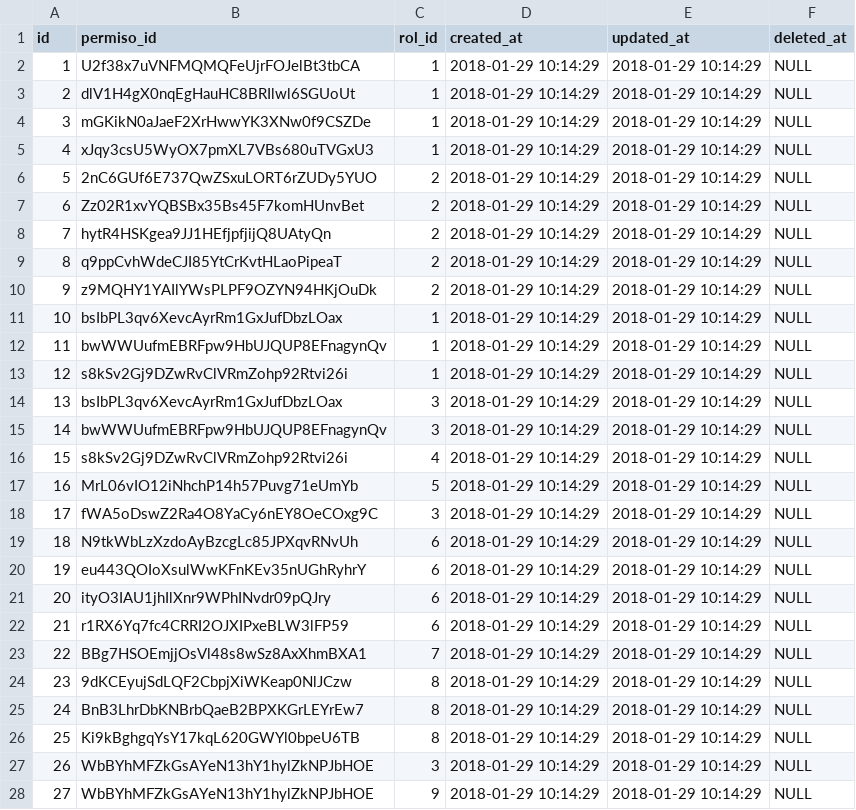
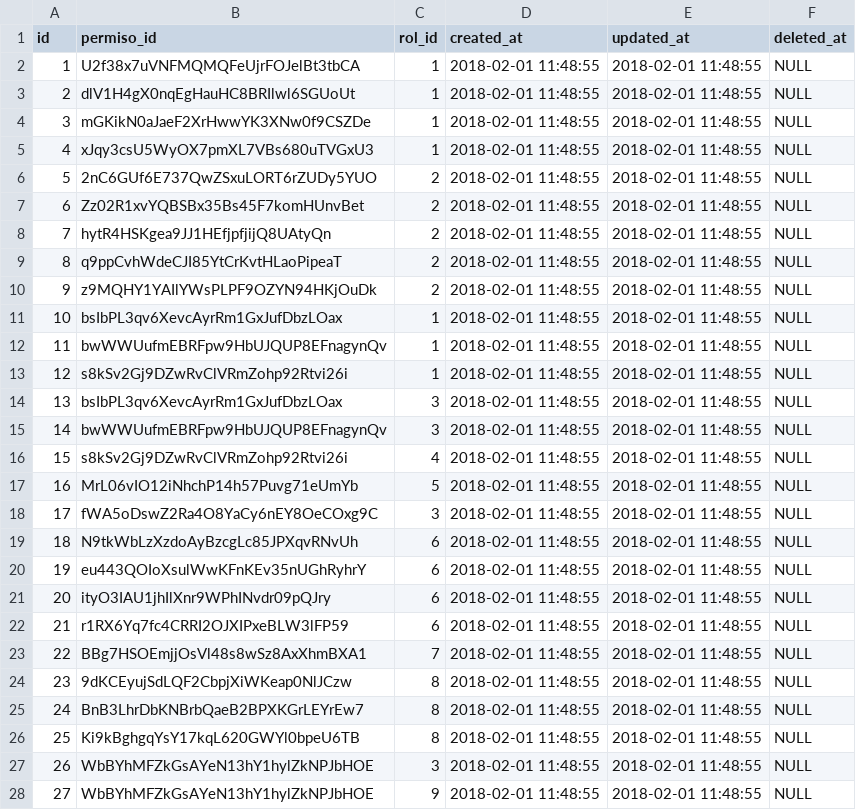
Before and after one commit to XXAI/X3-A, a CSV file: storage/app/seeds/permiso_rol.csv, drawn as a sheet; only a part is shown; the diff covers the shown part only.

```diff
--- a/storage/app/seeds/permiso_rol.csv
+++ b/storage/app/seeds/permiso_rol.csv
@@ -1,28 +1,28 @@
 id,permiso_id,rol_id,created_at,updated_at,deleted_at
-1,U2f38x7uVNFMQMQFeUjrFOJelBt3tbCA,1,"2018-01-29 10:14:29","2018-01-29 10:14:29",NULL
-2,dlV1H4gX0nqEgHauHC8BRIlwl6SGUoUt,1,"2018-01-29 10:14:29","2018-01-29 10:14:29",NULL
-3,mGKikN0aJaeF2XrHwwYK3XNw0f9CSZDe,1,"2018-01-29 10:14:29","2018-01-29 10:14:29",NULL
-4,xJqy3csU5WyOX7pmXL7VBs680uTVGxU3,1,"2018-01-29 10:14:29","2018-01-29 10:14:29",NULL
-5,2nC6GUf6E737QwZSxuLORT6rZUDy5YUO,2,"2018-01-29 10:14:29","2018-01-29 10:14:29",NULL
-6,Zz02R1xvYQBSBx35Bs45F7komHUnvBet,2,"2018-01-29 10:14:29","2018-01-29 10:14:29",NULL
-7,hytR4HSKgea9JJ1HEfjpfjijQ8UAtyQn,2,"2018-01-29 10:14:29","2018-01-29 10:14:29",NULL
-8,q9ppCvhWdeCJI85YtCrKvtHLaoPipeaT,2,"2018-01-29 10:14:29","2018-01-29 10:14:29",NULL
-9,z9MQHY1YAIlYWsPLPF9OZYN94HKjOuDk,2,"2018-01-29 10:14:29","2018-01-29 10:14:29",NULL
-10,bsIbPL3qv6XevcAyrRm1GxJufDbzLOax,1,"2018-01-29 10:14:29","2018-01-29 10:14:29",NULL
-11,bwWWUufmEBRFpw9HbUJQUP8EFnagynQv,1,"2018-01-29 10:14:29","2018-01-29 10:14:29",NULL
-12,s8kSv2Gj9DZwRvClVRmZohp92Rtvi26i,1,"2018-01-29 10:14:29","2018-01-29 10:14:29",NULL
-13,bsIbPL3qv6XevcAyrRm1GxJufDbzLOax,3,"2018-01-29 10:14:29","2018-01-29 10:14:29",NULL
-14,bwWWUufmEBRFpw9HbUJQUP8EFnagynQv,3,"2018-01-29 10:14:29","2018-01-29 10:14:29",NULL
-15,s8kSv2Gj9DZwRvClVRmZohp92Rtvi26i,4,"2018-01-29 10:14:29","2018-01-29 10:14:29",NULL
-16,MrL06vIO12iNhchP14h57Puvg71eUmYb,5,"2018-01-29 10:14:29","2018-01-29 10:14:29",NULL
-17,fWA5oDswZ2Ra4O8YaCy6nEY8OeCOxg9C,3,"2018-01-29 10:14:29","2018-01-29 10:14:29",NULL
-18,N9tkWbLzXzdoAyBzcgLc85JPXqvRNvUh,6,"2018-01-29 10:14:29","2018-01-29 10:14:29",NULL
-19,eu443QOIoXsulWwKFnKEv35nUGhRyhrY,6,"2018-01-29 10:14:29","2018-01-29 10:14:29",NULL
-20,ityO3IAU1jhIlXnr9WPhINvdr09pQJry,6,"2018-01-29 10:14:29","2018-01-29 10:14:29",NULL
-21,r1RX6Yq7fc4CRRI2OJXIPxeBLW3lFP59,6,"2018-01-29 10:14:29","2018-01-29 10:14:29",NULL
-22,BBg7HSOEmjjOsVl48s8wSz8AxXhmBXA1,7,"2018-01-29 10:14:29","2018-01-29 10:14:29",NULL
-23,9dKCEyujSdLQF2CbpjXiWKeap0NlJCzw,8,"2018-01-29 10:14:29","2018-01-29 10:14:29",NULL
-24,BnB3LhrDbKNBrbQaeB2BPXKGrLEYrEw7,8,"2018-01-29 10:14:29","2018-01-29 10:14:29",NULL
-25,Ki9kBghgqYsY17kqL620GWYl0bpeU6TB,8,"2018-01-29 10:14:29","2018-01-29 10:14:29",NULL
-26,WbBYhMFZkGsAYeN13hY1hylZkNPJbHOE,3,"2018-01-29 10:14:29","2018-01-29 10:14:29",NULL
-27,WbBYhMFZkGsAYeN13hY1hylZkNPJbHOE,9,"2018-01-29 10:14:29","2018-01-29 10:14:29",NULL
+1,U2f38x7uVNFMQMQFeUjrFOJelBt3tbCA,1,"2018-02-01 11:48:55","2018-02-01 11:48:55",NULL
+2,dlV1H4gX0nqEgHauHC8BRIlwl6SGUoUt,1,"2018-02-01 11:48:55","2018-02-01 11:48:55",NULL
+3,mGKikN0aJaeF2XrHwwYK3XNw0f9CSZDe,1,"2018-02-01 11:48:55","2018-02-01 11:48:55",NULL
+4,xJqy3csU5WyOX7pmXL7VBs680uTVGxU3,1,"2018-02-01 11:48:55","2018-02-01 11:48:55",NULL
+5,2nC6GUf6E737QwZSxuLORT6rZUDy5YUO,2,"2018-02-01 11:48:55","2018-02-01 11:48:55",NULL
+6,Zz02R1xvYQBSBx35Bs45F7komHUnvBet,2,"2018-02-01 11:48:55","2018-02-01 11:48:55",NULL
+7,hytR4HSKgea9JJ1HEfjpfjijQ8UAtyQn,2,"2018-02-01 11:48:55","2018-02-01 11:48:55",NULL
+8,q9ppCvhWdeCJI85YtCrKvtHLaoPipeaT,2,"2018-02-01 11:48:55","2018-02-01 11:48:55",NULL
+9,z9MQHY1YAIlYWsPLPF9OZYN94HKjOuDk,2,"2018-02-01 11:48:55","2018-02-01 11:48:55",NULL
+10,bsIbPL3qv6XevcAyrRm1GxJufDbzLOax,1,"2018-02-01 11:48:55","2018-02-01 11:48:55",NULL
+11,bwWWUufmEBRFpw9HbUJQUP8EFnagynQv,1,"2018-02-01 11:48:55","2018-02-01 11:48:55",NULL
+12,s8kSv2Gj9DZwRvClVRmZohp92Rtvi26i,1,"2018-02-01 11:48:55","2018-02-01 11:48:55",NULL
+13,bsIbPL3qv6XevcAyrRm1GxJufDbzLOax,3,"2018-02-01 11:48:55","2018-02-01 11:48:55",NULL
+14,bwWWUufmEBRFpw9HbUJQUP8EFnagynQv,3,"2018-02-01 11:48:55","2018-02-01 11:48:55",NULL
+15,s8kSv2Gj9DZwRvClVRmZohp92Rtvi26i,4,"2018-02-01 11:48:55","2018-02-01 11:48:55",NULL
+16,MrL06vIO12iNhchP14h57Puvg71eUmYb,5,"2018-02-01 11:48:55","2018-02-01 11:48:55",NULL
+17,fWA5oDswZ2Ra4O8YaCy6nEY8OeCOxg9C,3,"2018-02-01 11:48:55","2018-02-01 11:48:55",NULL
+18,N9tkWbLzXzdoAyBzcgLc85JPXqvRNvUh,6,"2018-02-01 11:48:55","2018-02-01 11:48:55",NULL
+19,eu443QOIoXsulWwKFnKEv35nUGhRyhrY,6,"2018-02-01 11:48:55","2018-02-01 11:48:55",NULL
+20,ityO3IAU1jhIlXnr9WPhINvdr09pQJry,6,"2018-02-01 11:48:55","2018-02-01 11:48:55",NULL
+21,r1RX6Yq7fc4CRRI2OJXIPxeBLW3lFP59,6,"2018-02-01 11:48:55","2018-02-01 11:48:55",NULL
+22,BBg7HSOEmjjOsVl48s8wSz8AxXhmBXA1,7,"2018-02-01 11:48:55","2018-02-01 11:48:55",NULL
+23,9dKCEyujSdLQF2CbpjXiWKeap0NlJCzw,8,"2018-02-01 11:48:55","2018-02-01 11:48:55",NULL
+24,BnB3LhrDbKNBrbQaeB2BPXKGrLEYrEw7,8,"2018-02-01 11:48:55","2018-02-01 11:48:55",NULL
+25,Ki9kBghgqYsY17kqL620GWYl0bpeU6TB,8,"2018-02-01 11:48:55","2018-02-01 11:48:55",NULL
+26,WbBYhMFZkGsAYeN13hY1hylZkNPJbHOE,3,"2018-02-01 11:48:55","2018-02-01 11:48:55",NULL
+27,WbBYhMFZkGsAYeN13hY1hylZkNPJbHOE,9,"2018-02-01 11:48:55","2018-02-01 11:48:55",NULL
```
Also changed, not shown: 11 added rows and 12 edited cells elsewhere in this file, storage/app/seeds/catalogo_area_responsable.csv, storage/app/seeds/catalogo_estado_triage.csv, 44 other files.
